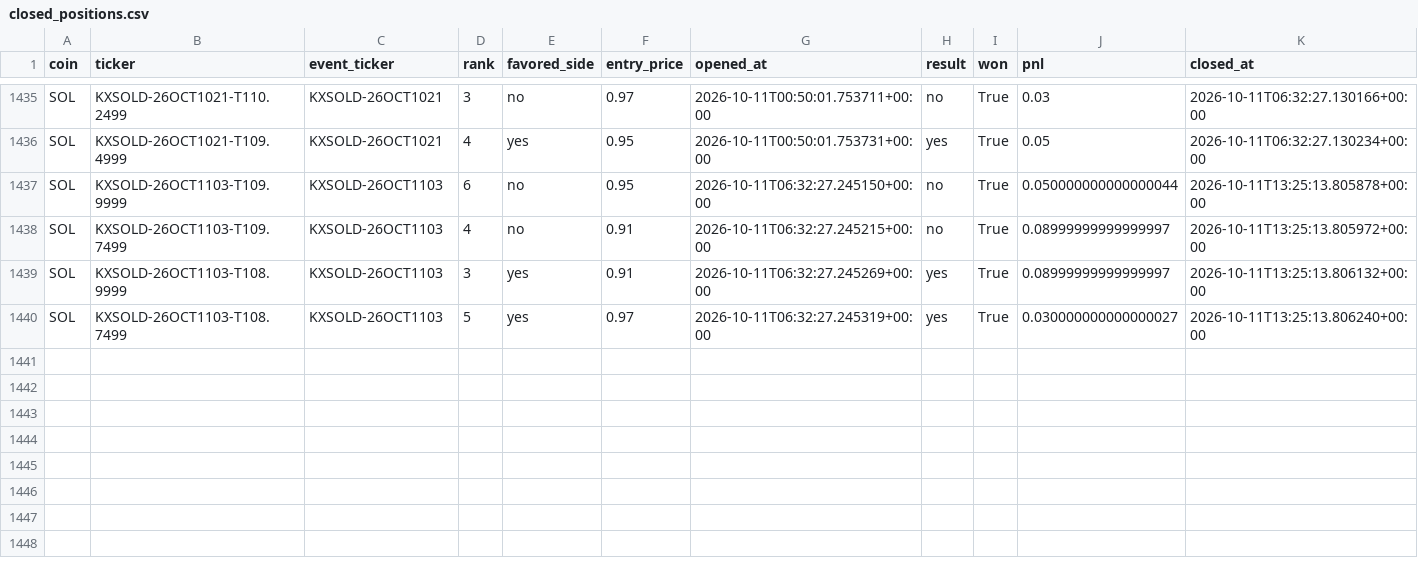
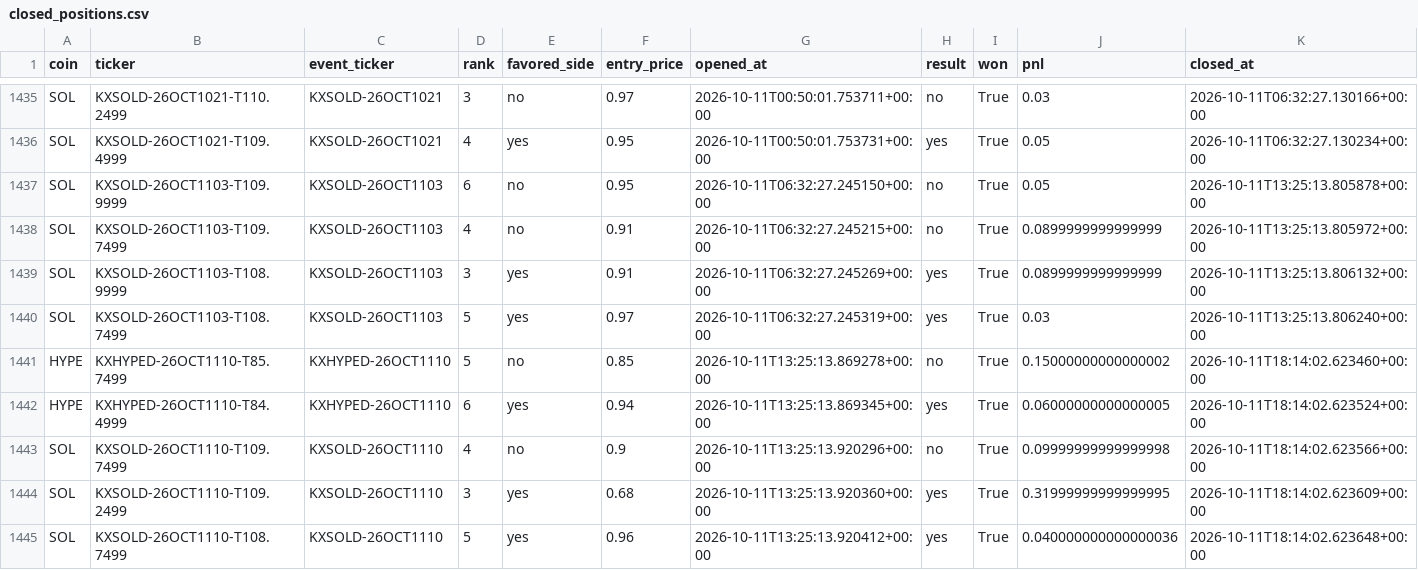
Before and after one commit to Prinxe-crypto/multicoin-midrank-bot, a CSV file: closed_positions.csv, drawn as a sheet; only a part is shown, gaps mark what is left out.

```diff
--- a/closed_positions.csv
+++ b/closed_positions.csv
@@ -1436,5 +1436,10 @@ SOL,KXSOLD-26OCT1021-T110.2499,KXSOLD-26OCT1021,3,no,0.97,2026-10-11T00:50:01.75
 SOL,KXSOLD-26OCT1021-T109.4999,KXSOLD-26OCT1021,4,yes,0.95,2026-10-11T00:50:01.753731+00:00,yes,True,0.05,2026-10-11T06:32:27.130234+00:00
-SOL,KXSOLD-26OCT1103-T109.9999,KXSOLD-26OCT1103,6,no,0.95,2026-10-11T06:32:27.245150+00:00,no,True,0.050000000000000044,2026-10-11T13:25:13.805878+00:00
-SOL,KXSOLD-26OCT1103-T109.7499,KXSOLD-26OCT1103,4,no,0.91,2026-10-11T06:32:27.245215+00:00,no,True,0.08999999999999997,2026-10-11T13:25:13.805972+00:00
-SOL,KXSOLD-26OCT1103-T108.9999,KXSOLD-26OCT1103,3,yes,0.91,2026-10-11T06:32:27.245269+00:00,yes,True,0.08999999999999997,2026-10-11T13:25:13.806132+00:00
-SOL,KXSOLD-26OCT1103-T108.7499,KXSOLD-26OCT1103,5,yes,0.97,2026-10-11T06:32:27.245319+00:00,yes,True,0.030000000000000027,2026-10-11T13:25:13.806240+00:00
+SOL,KXSOLD-26OCT1103-T109.9999,KXSOLD-26OCT1103,6,no,0.95,2026-10-11T06:32:27.245150+00:00,no,True,0.05,2026-10-11T13:25:13.805878+00:00
+SOL,KXSOLD-26OCT1103-T109.7499,KXSOLD-26OCT1103,4,no,0.91,2026-10-11T06:32:27.245215+00:00,no,True,0.0899999999999999,2026-10-11T13:25:13.805972+00:00
+SOL,KXSOLD-26OCT1103-T108.9999,KXSOLD-26OCT1103,3,yes,0.91,2026-10-11T06:32:27.245269+00:00,yes,True,0.0899999999999999,2026-10-11T13:25:13.806132+00:00
+SOL,KXSOLD-26OCT1103-T108.7499,KXSOLD-26OCT1103,5,yes,0.97,2026-10-11T06:32:27.245319+00:00,yes,True,0.03,2026-10-11T13:25:13.806240+00:00
+HYPE,KXHYPED-26OCT1110-T85.7499,KXHYPED-26OCT1110,5,no,0.85,2026-10-11T13:25:13.869278+00:00,no,True,0.15000000000000002,2026-10-11T18:14:02.623460+00:00
+HYPE,KXHYPED-26OCT1110-T84.4999,KXHYPED-26OCT1110,6,yes,0.94,2026-10-11T13:25:13.869345+00:00,yes,True,0.06000000000000005,2026-10-11T18:14:02.623524+00:00
+SOL,KXSOLD-26OCT1110-T109.7499,KXSOLD-26OCT1110,4,no,0.9,2026-10-11T13:25:13.920296+00:00,no,True,0.09999999999999998,2026-10-11T18:14:02.623566+00:00
+SOL,KXSOLD-26OCT1110-T109.2499,KXSOLD-26OCT1110,3,yes,0.68,2026-10-11T13:25:13.920360+00:00,yes,True,0.31999999999999995,2026-10-11T18:14:02.623609+00:00
+SOL,KXSOLD-26OCT1110-T108.7499,KXSOLD-26OCT1110,5,yes,0.96,2026-10-11T13:25:13.920412+00:00,yes,True,0.040000000000000036,2026-10-11T18:14:02.623648+00:00
```
Also changed, not shown: open_positions.csv.
